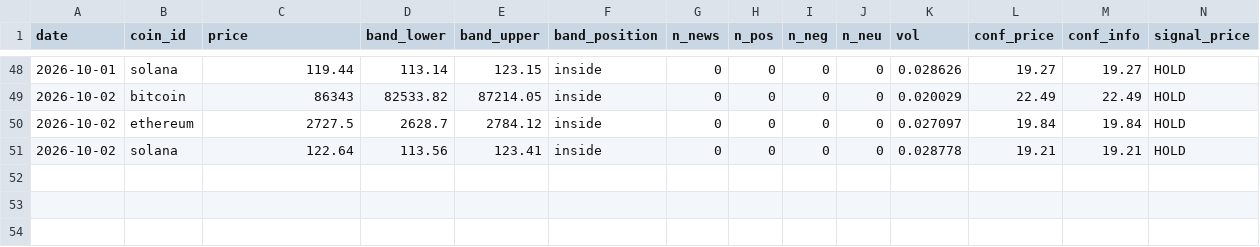
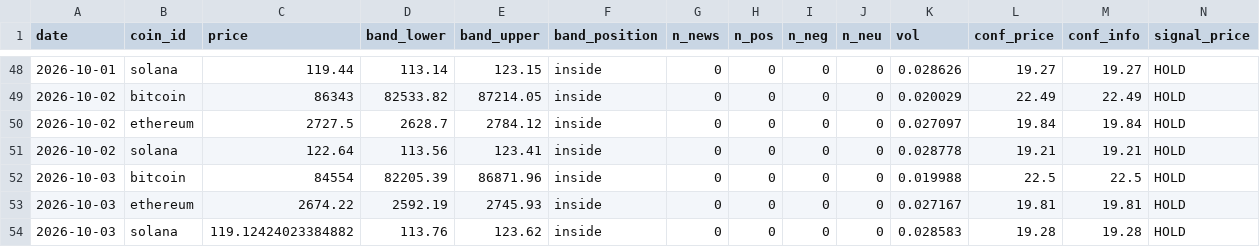
Before and after one commit to mwei023/cryptosentiment-part2, a CSV file: cryptosentiment/backend/paper_journal.csv, drawn as a sheet; only a part is shown, gaps mark what is left out; rows hold the shown columns only; the diff names each change by its address in the sheet, - before the commit and + after, or states it on an @@ line.

```diff
--- a/cryptosentiment/backend/paper_journal.csv
+++ b/cryptosentiment/backend/paper_journal.csv
+row 52: 2026-10-03 | bitcoin | 84554 | 82205.39 | 86871.96 | inside | 0 | 0 | 0 | 0 | 0.019988 | 22.5 | 22.5 | HOLD
+row 53: 2026-10-03 | ethereum | 2674.22 | 2592.19 | 2745.93 | inside | 0 | 0 | 0 | 0 | 0.027167 | 19.81 | 19.81 | HOLD
+row 54: 2026-10-03 | solana | 119.12424023384882 | 113.76 | 123.62 | inside | 0 | 0 | 0 | 0 | 0.028583 | 19.28 | 19.28 | HOLD
```
Also changed, not shown: 1 other file.
